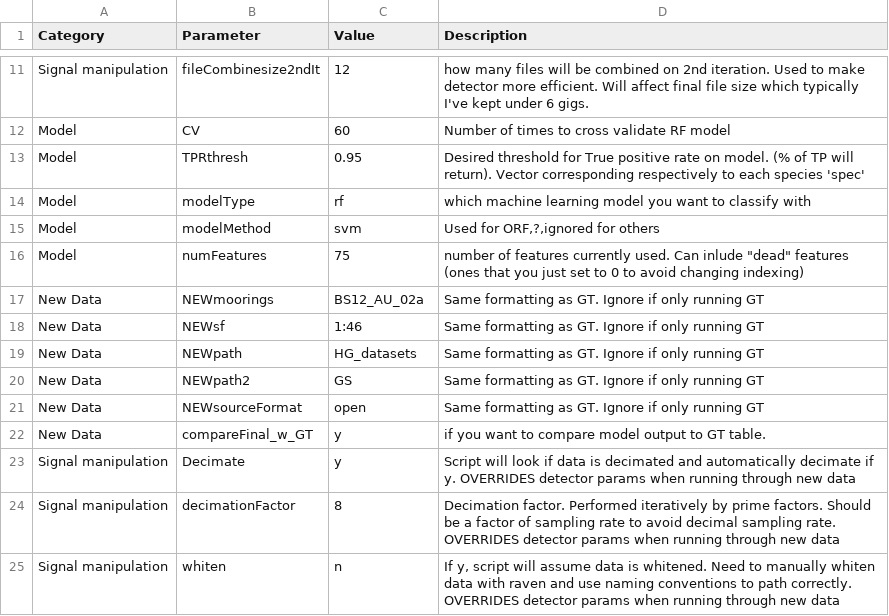
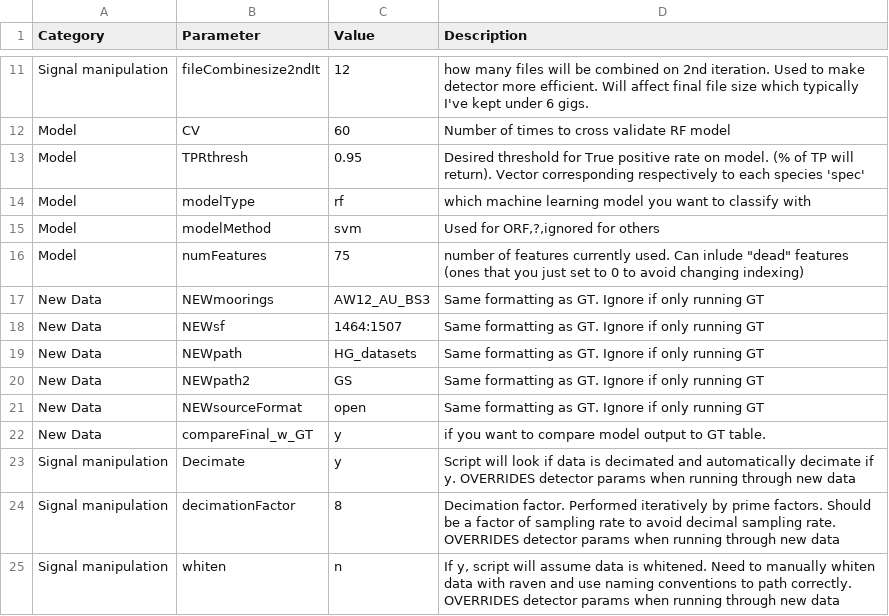
Before and after one commit to DanWoodrich/RavenBLEDscripts, a CSV file: Data/CallParams/Detector_control.csv, drawn as a sheet; only a part is shown, gaps mark what is left out.

```diff
--- a/Data/CallParams/Detector_control.csv
+++ b/Data/CallParams/Detector_control.csv
@@ -16,4 +16,4 @@ Model,modelMethod,svm,"Used for ORF,?,ignored for others"
 Model,numFeatures,75,"number of features currently used. Can inlude ""dead"" features (ones that you just set to 0 to avoid changing indexing) "
-New Data,NEWmoorings,BS12_AU_02a,Same formatting as GT. Ignore if only running GT
-New Data,NEWsf,1:46,Same formatting as GT. Ignore if only running GT
+New Data,NEWmoorings,AW12_AU_BS3,Same formatting as GT. Ignore if only running GT
+New Data,NEWsf,1464:1507,Same formatting as GT. Ignore if only running GT
 New Data,NEWpath,HG_datasets,Same formatting as GT. Ignore if only running GT
```
Also changed, not shown: Data/CallParams/GS.csv, Data/MoorInfo.csv, 3 other files.
